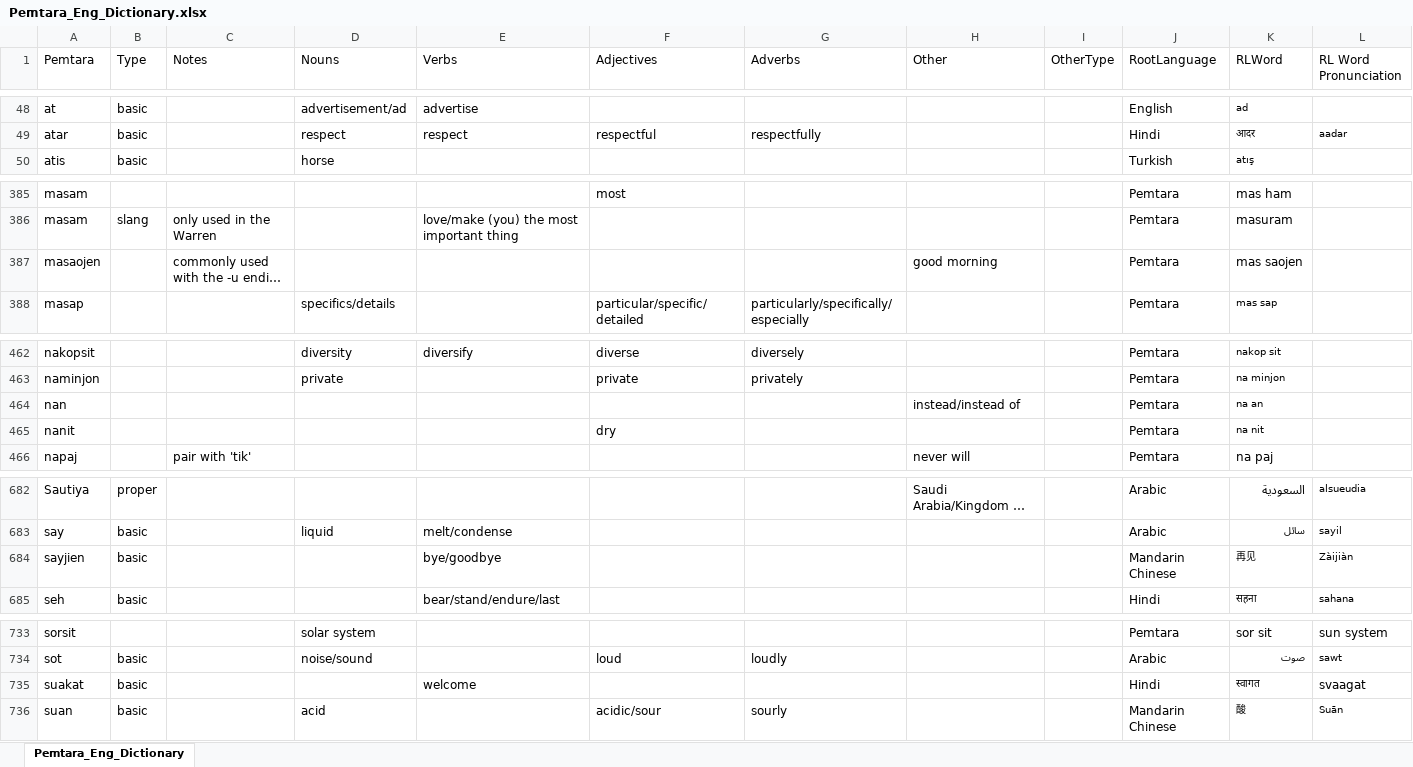
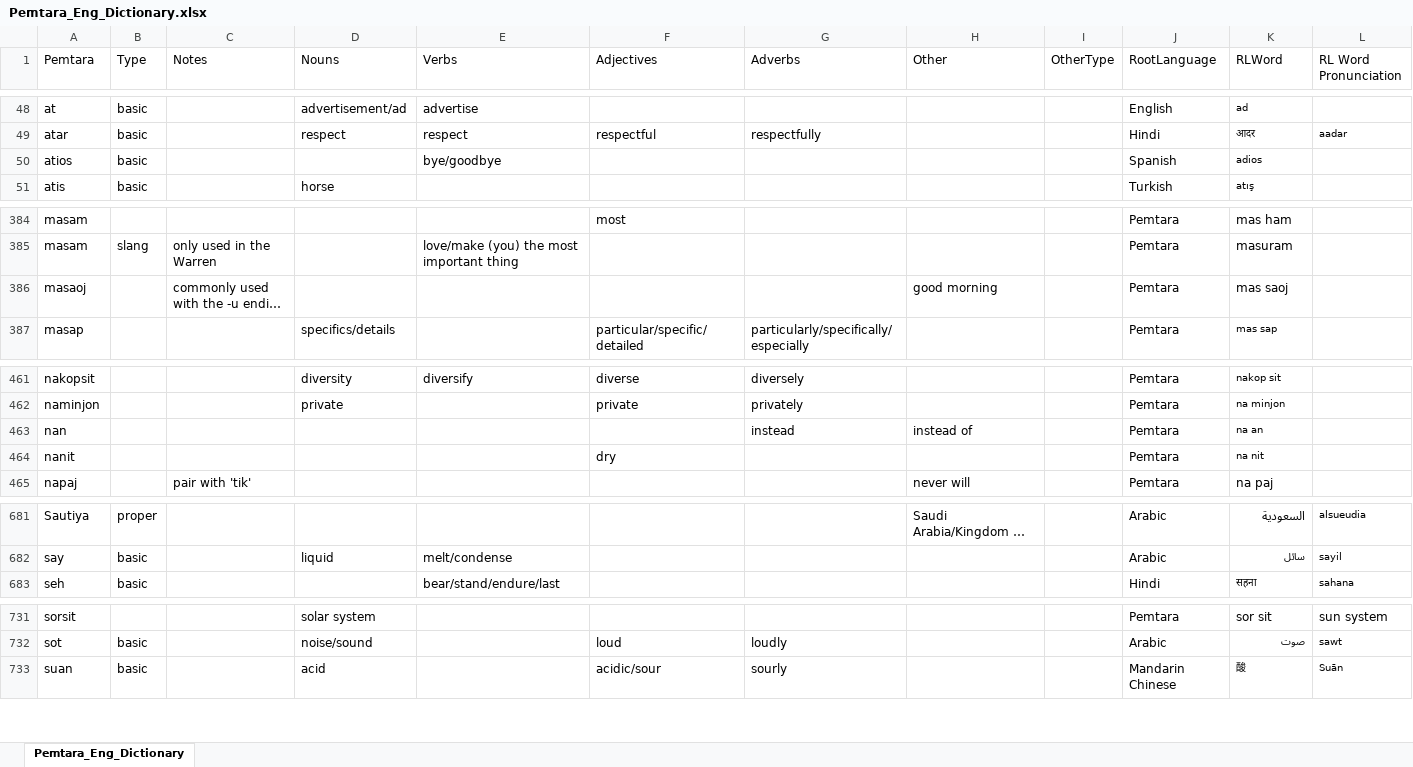
Before and after one commit to brushscape/Orostara-Dictionary, an Excel workbook: files/Pemtara_Eng_Dictionary.xlsx, sheet Pemtara_Eng_Dictionary, drawn as a sheet; only a part is shown, gaps mark what is left out; long unchanged cells end in …; values as stored, in another font and other column widths than the file's, no borders; table styles not drawn; removed rows and columns are numbered as before the commit, all else as after; the diff covers the shown part only; the diff names each change by its address in the sheet, - before the commit and + after, or states it on an @@ line.

```diff
--- a/files/Pemtara_Eng_Dictionary.xlsx (sheet Pemtara_Eng_Dictionary)
+++ b/files/Pemtara_Eng_Dictionary.xlsx (sheet Pemtara_Eng_Dictionary)
+row 50: atios | basic |  |  | bye/goodbye |  |  |  |  | Spanish | adios
-A386 (Pemtara): masaojen
+A386 (Pemtara): masaoj
-K386 (RLWord): mas saojen
+K386 (RLWord): mas saoj
-G463 (Adverbs): (empty)
+G463 (Adverbs): instead
-H463 (Other): instead/instead of
+H463 (Other): instead of
-row 684: sayjien | basic |  |  | bye/goodbye |  |  |  |  | Mandarin Chinese | 再见 | Zàijiàn
-row 735: suakat | basic |  |  | welcome |  |  |  |  | Hindi | स्वागत | svaagat
```
Also changed, not shown: 4 added rows, 3 removed rows and 2 edited cells elsewhere in this sheet, 1 other file.
